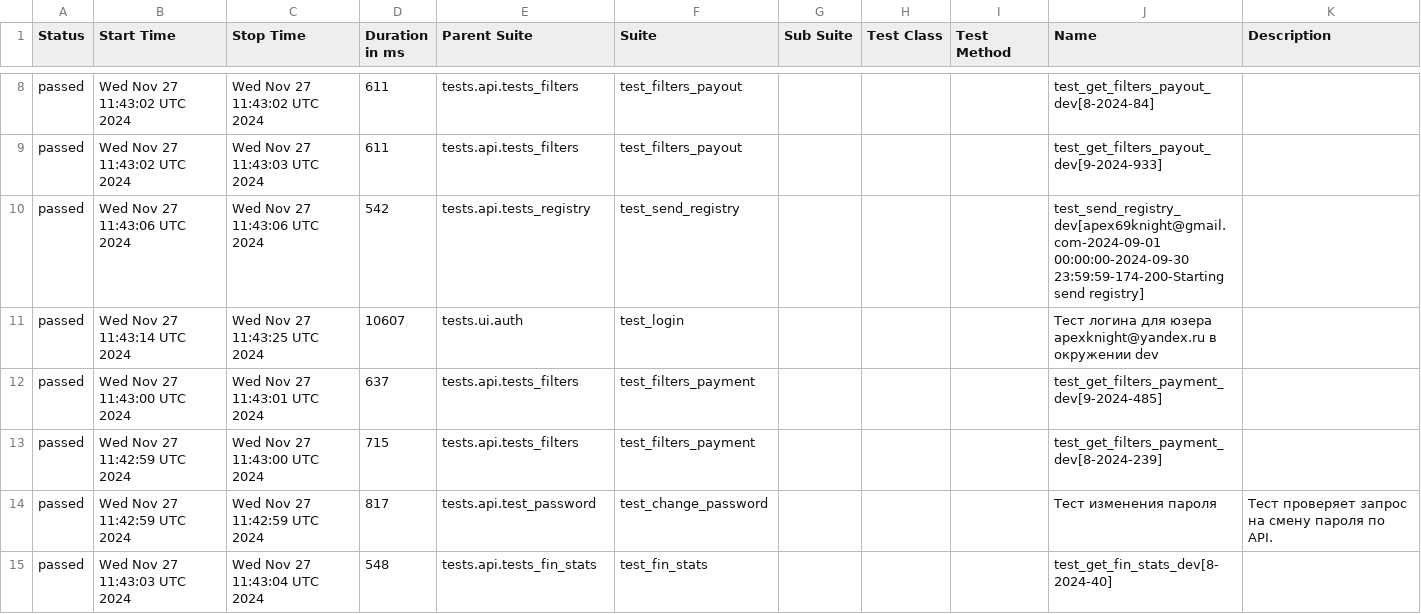
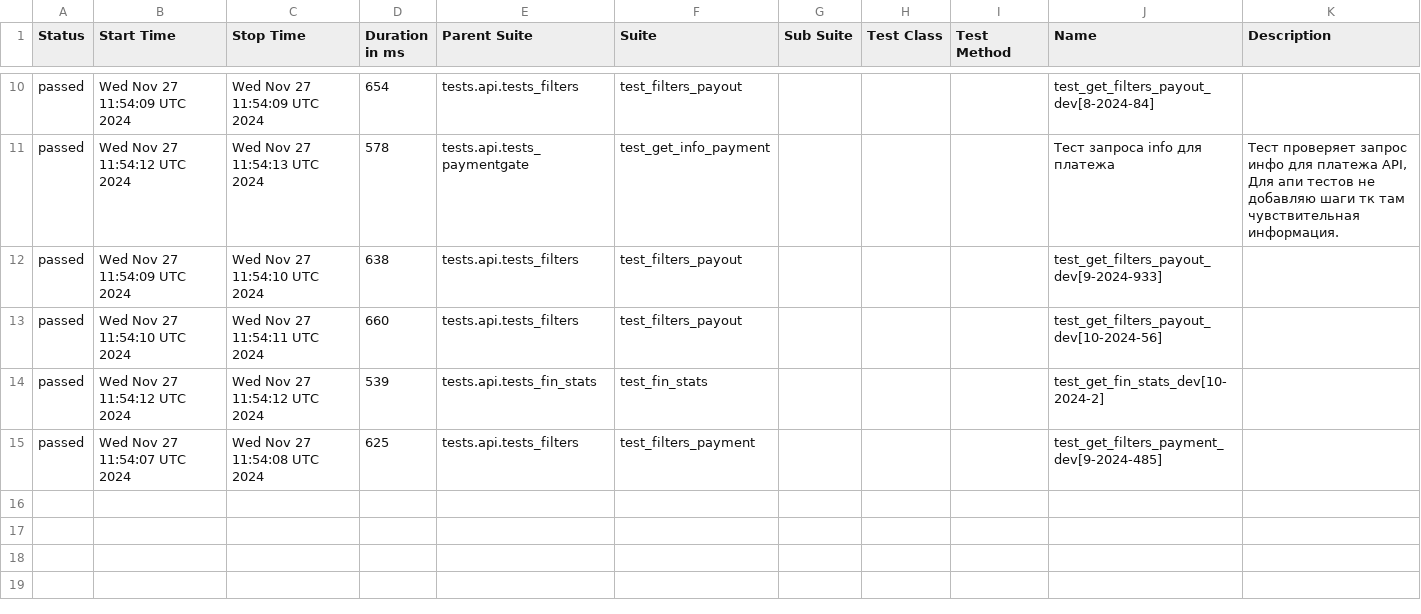
Before and after one commit to VadimZhuckow/allure_report, a CSV file: data/suites.csv, drawn as a sheet; only a part is shown, gaps mark what is left out; the diff covers the shown part only.

```diff
--- a/data/suites.csv
+++ b/data/suites.csv
@@ -8,8 +10,6 @@
-"passed","Wed Nov 27 11:43:02 UTC 2024","Wed Nov 27 11:43:02 UTC 2024","611","tests.api.tests_filters","test_filters_payout","","","","test_get_filters_payout_dev[8-2024-84]",""
-"passed","Wed Nov 27 11:43:02 UTC 2024","Wed Nov 27 11:43:03 UTC 2024","611","tests.api.tests_filters","test_filters_payout","","","","test_get_filters_payout_dev[9-2024-933]",""
-"passed","Wed Nov 27 11:43:06 UTC 2024","Wed Nov 27 11:43:06 UTC 2024","542","tests.api.tests_registry","test_send_registry","","","","test_send_registry_dev[apex69knight@gmail.com-2024-09-01 00:00:00-2024-09-30 23:59:59-174-200-Starting send registry]",""
-"passed","Wed Nov 27 11:43:14 UTC 2024","Wed Nov 27 11:43:25 UTC 2024","10607","tests.ui.auth","test_login","","","","Тест логина для юзера apexknight@yandex.ru в окружении dev",""
-"passed","Wed Nov 27 11:43:00 UTC 2024","Wed Nov 27 11:43:01 UTC 2024","637","tests.api.tests_filters","test_filters_payment","","","","test_get_filters_payment_dev[9-2024-485]",""
-"passed","Wed Nov 27 11:42:59 UTC 2024","Wed Nov 27 11:43:00 UTC 2024","715","tests.api.tests_filters","test_filters_payment","","","","test_get_filters_payment_dev[8-2024-239]",""
-"passed","Wed Nov 27 11:42:59 UTC 2024","Wed Nov 27 11:42:59 UTC 2024","817","tests.api.test_password","test_change_password","","","","Тест изменения пароля","Тест проверяет запрос на смену пароля по API."
-"passed","Wed Nov 27 11:43:03 UTC 2024","Wed Nov 27 11:43:04 UTC 2024","548","tests.api.tests_fin_stats","test_fin_stats","","","","test_get_fin_stats_dev[8-2024-40]",""
+"passed","Wed Nov 27 11:54:09 UTC 2024","Wed Nov 27 11:54:09 UTC 2024","654","tests.api.tests_filters","test_filters_payout","","","","test_get_filters_payout_dev[8-2024-84]",""
+"passed","Wed Nov 27 11:54:12 UTC 2024","Wed Nov 27 11:54:13 UTC 2024","578","tests.api.tests_paymentgate","test_get_info_payment","","","","Тест запроса info для платежа","Тест проверяет запрос инфо для платежа API, Для апи тестов не добавляю шаги тк там чувствительная информация."
+"passed","Wed Nov 27 11:54:09 UTC 2024","Wed Nov 27 11:54:10 UTC 2024","638","tests.api.tests_filters","test_filters_payout","","","","test_get_filters_payout_dev[9-2024-933]",""
+"passed","Wed Nov 27 11:54:10 UTC 2024","Wed Nov 27 11:54:11 UTC 2024","660","tests.api.tests_filters","test_filters_payout","","","","test_get_filters_payout_dev[10-2024-56]",""
+"passed","Wed Nov 27 11:54:12 UTC 2024","Wed Nov 27 11:54:12 UTC 2024","539","tests.api.tests_fin_stats","test_fin_stats","","","","test_get_fin_stats_dev[10-2024-2]",""
+"passed","Wed Nov 27 11:54:07 UTC 2024","Wed Nov 27 11:54:08 UTC 2024","625","tests.api.tests_filters","test_filters_payment","","","","test_get_filters_payment_dev[9-2024-485]",""
```
Also changed, not shown: 2 added rows and 29 edited cells elsewhere in this file, 34 other files.
